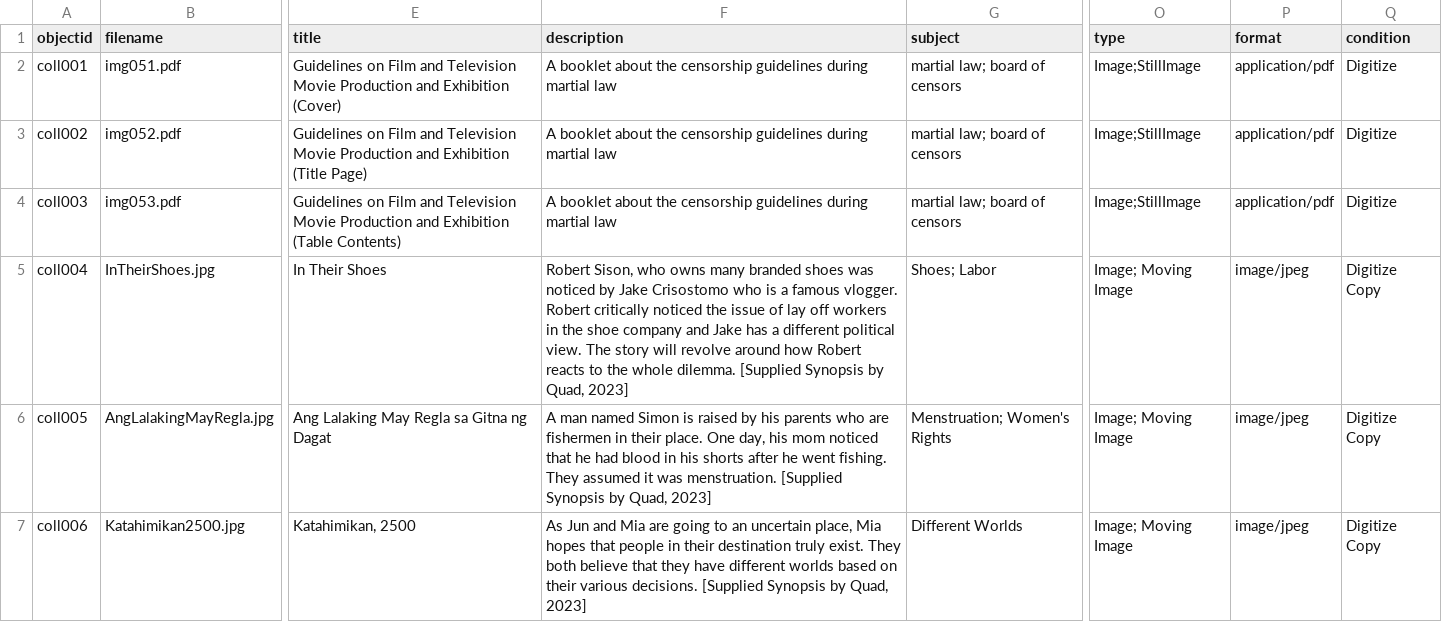
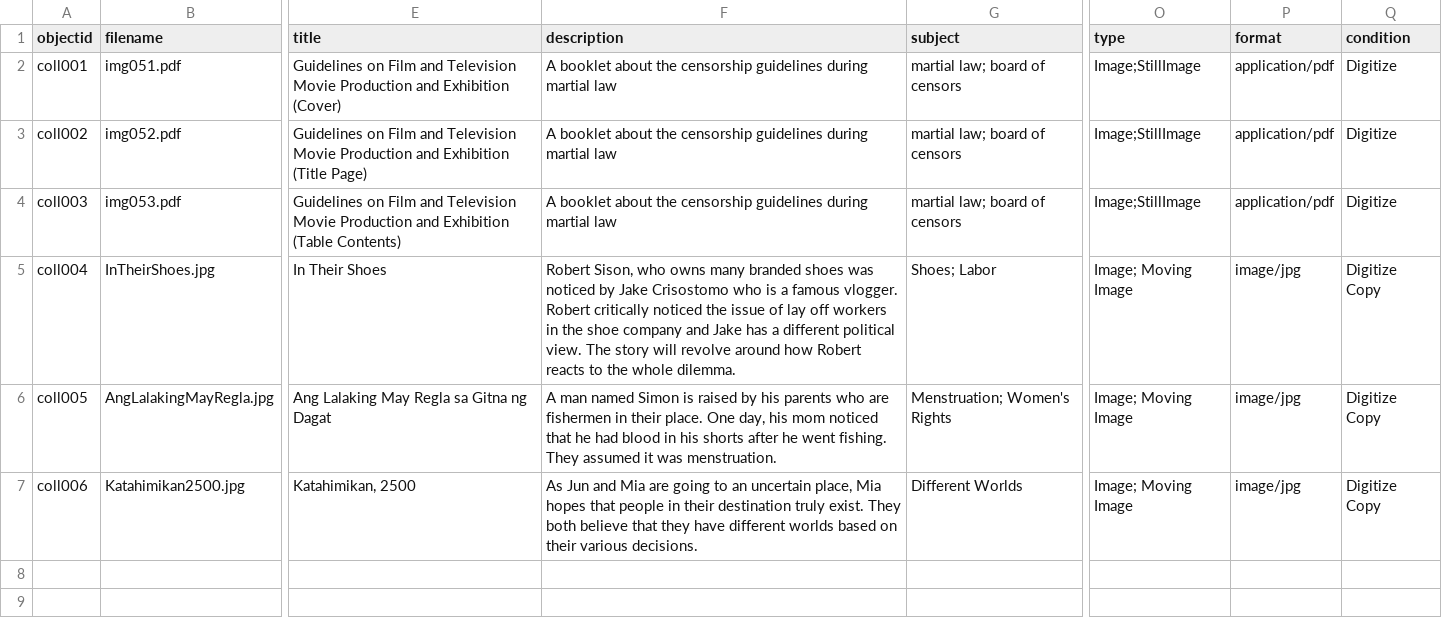
Before and after one commit to mrlessegers/AVcollection, a CSV file: _data/metadata.csv, drawn as a sheet; only a part is shown, gaps mark what is left out; the diff names each change by its address in the sheet, - before the commit and + after, or states it on an @@ line.

Commit message:
Add files via upload

```diff
--- a/_data/metadata.csv
+++ b/_data/metadata.csv
-F5 (description): …whole dilemma. [Supplied Synopsis by Quad, 2023]
+F5 (description): …whole dilemma.
-P5:P7 (format): image/jpeg
+P5:P7 (format): image/jpg
-F6 (description): …was menstruation. [Supplied Synopsis by Quad, 2023]
+F6 (description): …was menstruation.
-F7 (description): …various decisions. [Supplied Synopsis by Quad, 2023]
+F7 (description): …various decisions.
```
